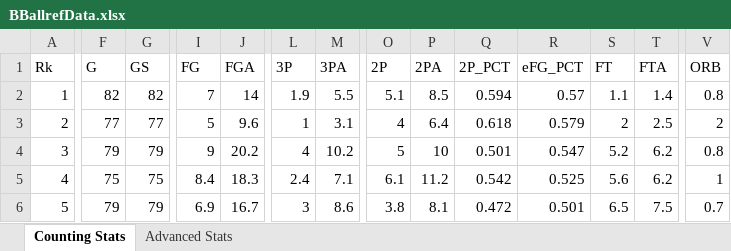
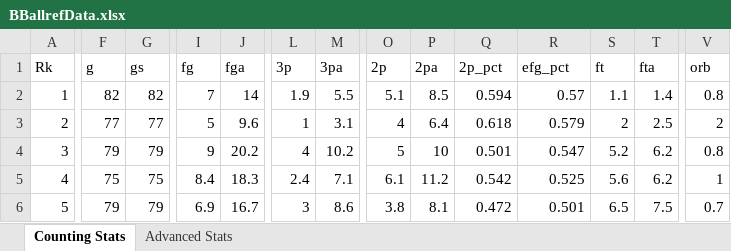
Before and after one commit to EthanDKwan/Basketball-player-team-recommender-system, an Excel workbook: Training Data/BBallrefData.xlsx, sheet Counting Stats, drawn as a sheet; only a part is shown, gaps mark what is left out; values as stored, in another font and other column widths than the file's, no borders; the diff covers the shown part only; the diff names each change by its address in the sheet, - before the commit and + after, or states it on an @@ line.

```diff
--- a/Training Data/BBallrefData.xlsx (sheet Counting Stats)
+++ b/Training Data/BBallrefData.xlsx (sheet Counting Stats)
-F1: G
+F1: g
-G1: GS
+G1: gs
-I1: FG
+I1: fg
-J1: FGA
+J1: fga
-L1: 3P
+L1: 3p
-M1: 3PA
+M1: 3pa
-O1: 2P
+O1: 2p
-P1: 2PA
+P1: 2pa
-Q1: 2P_PCT
+Q1: 2p_pct
-R1: eFG_PCT
+R1: efg_pct
-S1: FT
+S1: ft
-T1: FTA
+T1: fta
-V1: ORB
+V1: orb
```
Also changed, not shown: 3 edited cells elsewhere in this sheet, 6 other files.
